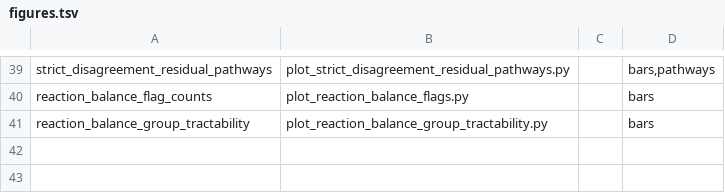
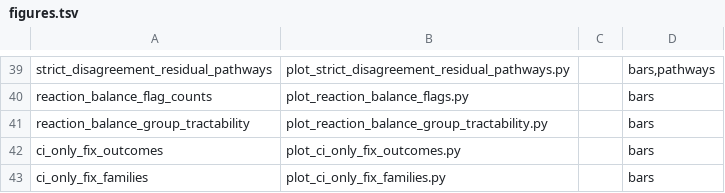
Before and after one commit to Cooper-Taylor/core_models_analysis, a TSV file: scripts/figures.tsv, drawn as a sheet; only a part is shown, gaps mark what is left out; the diff names each change by its address in the sheet, - before the commit and + after, or states it on an @@ line.

```diff
--- a/scripts/figures.tsv
+++ b/scripts/figures.tsv
+row 42: ci_only_fix_outcomes | plot_ci_only_fix_outcomes.py |  | bars
+row 43: ci_only_fix_families | plot_ci_only_fix_families.py |  | bars
```
Also changed, not shown: 11 other files.
